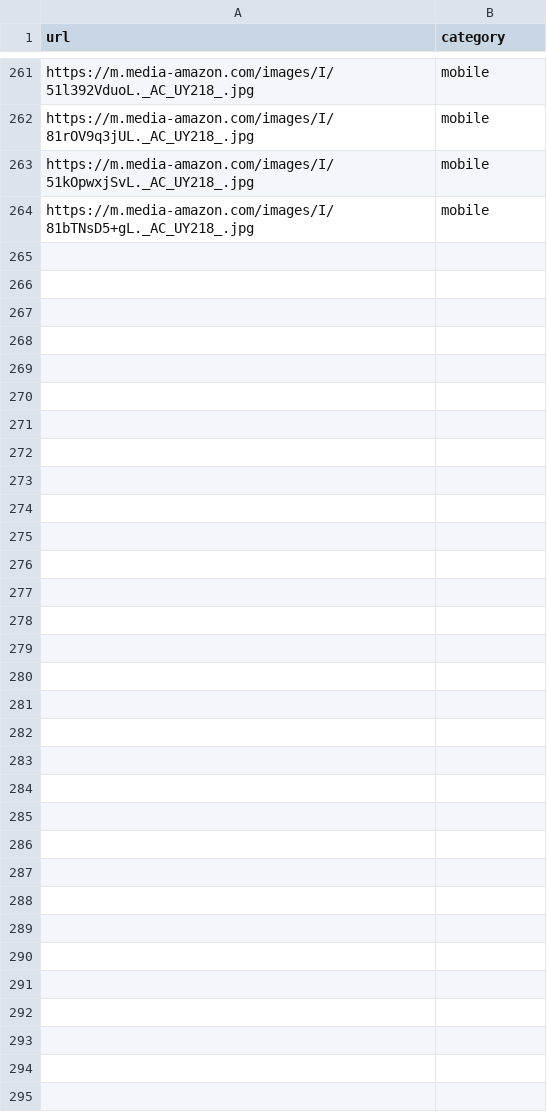
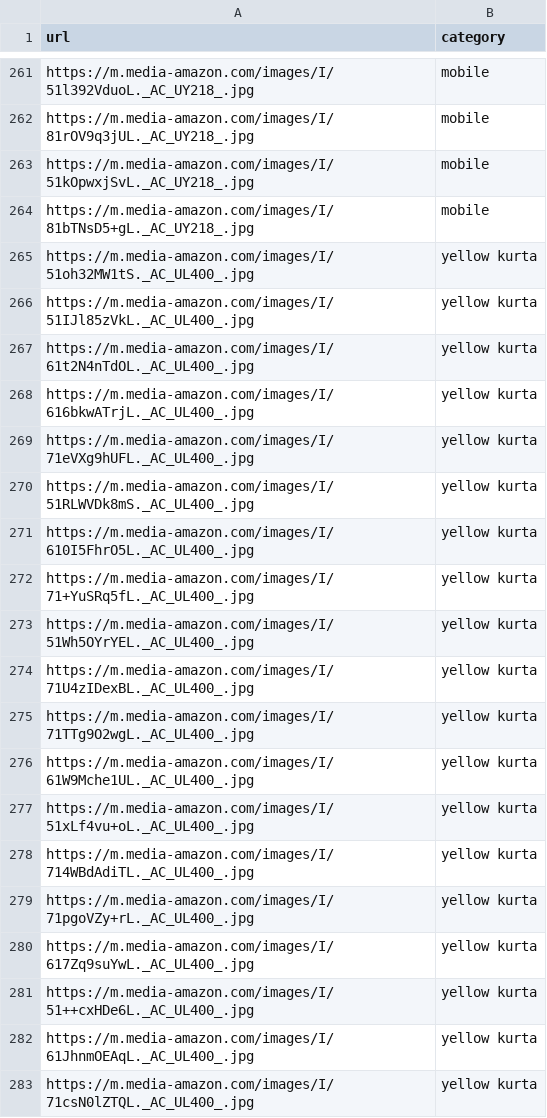
Before and after one commit to srikanthkulakarni/BE-PROJECT, a CSV file: data.csv, drawn as a sheet; only a part is shown, gaps mark what is left out; the diff covers the shown part only; the diff names each change by its address in the sheet, - before the commit and + after, or states it on an @@ line.

```diff
--- a/data.csv
+++ b/data.csv
+row 265: https://m.media-amazon.com/images/I/51oh32MW1tS._AC_UL400_.jpg | yellow kurta
+row 266: https://m.media-amazon.com/images/I/51IJl85zVkL._AC_UL400_.jpg | yellow kurta
+row 267: https://m.media-amazon.com/images/I/61t2N4nTdOL._AC_UL400_.jpg | yellow kurta
+row 268: https://m.media-amazon.com/images/I/616bkwATrjL._AC_UL400_.jpg | yellow kurta
+row 269: https://m.media-amazon.com/images/I/71eVXg9hUFL._AC_UL400_.jpg | yellow kurta
+row 270: https://m.media-amazon.com/images/I/51RLWVDk8mS._AC_UL400_.jpg | yellow kurta
+row 271: https://m.media-amazon.com/images/I/610I5FhrO5L._AC_UL400_.jpg | yellow kurta
+row 272: https://m.media-amazon.com/images/I/71+YuSRq5fL._AC_UL400_.jpg | yellow kurta
+row 273: https://m.media-amazon.com/images/I/51Wh5OYrYEL._AC_UL400_.jpg | yellow kurta
+row 274: https://m.media-amazon.com/images/I/71U4zIDexBL._AC_UL400_.jpg | yellow kurta
+row 275: https://m.media-amazon.com/images/I/71TTg9O2wgL._AC_UL400_.jpg | yellow kurta
+row 276: https://m.media-amazon.com/images/I/61W9Mche1UL._AC_UL400_.jpg | yellow kurta
+row 277: https://m.media-amazon.com/images/I/51xLf4vu+oL._AC_UL400_.jpg | yellow kurta
+row 278: https://m.media-amazon.com/images/I/714WBdAdiTL._AC_UL400_.jpg | yellow kurta
+row 279: https://m.media-amazon.com/images/I/71pgoVZy+rL._AC_UL400_.jpg | yellow kurta
+row 280: https://m.media-amazon.com/images/I/617Zq9suYwL._AC_UL400_.jpg | yellow kurta
+row 281: https://m.media-amazon.com/images/I/51++cxHDe6L._AC_UL400_.jpg | yellow kurta
+row 282: https://m.media-amazon.com/images/I/61JhnmOEAqL._AC_UL400_.jpg | yellow kurta
+row 283: https://m.media-amazon.com/images/I/71csN0lZTQL._AC_UL400_.jpg | yellow kurta
```
Also changed, not shown: 27 added rows elsewhere in this file, ASINs.csv, 1 other file.
